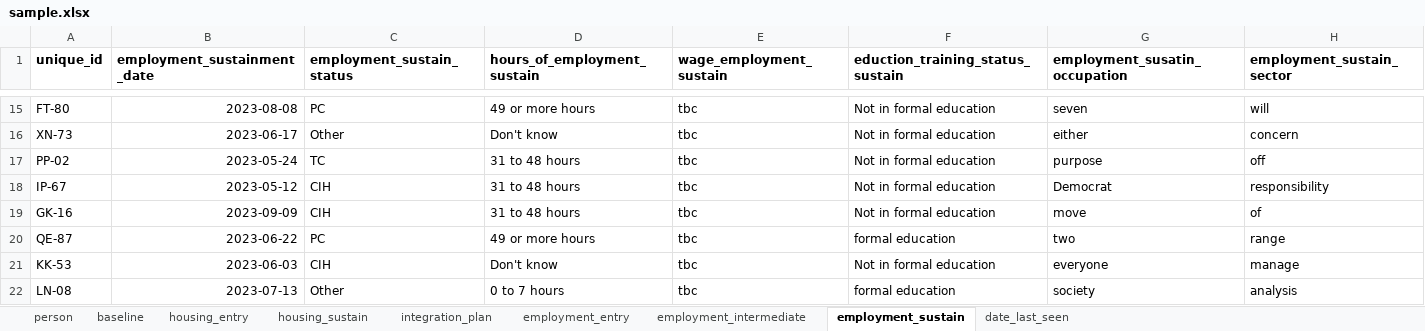
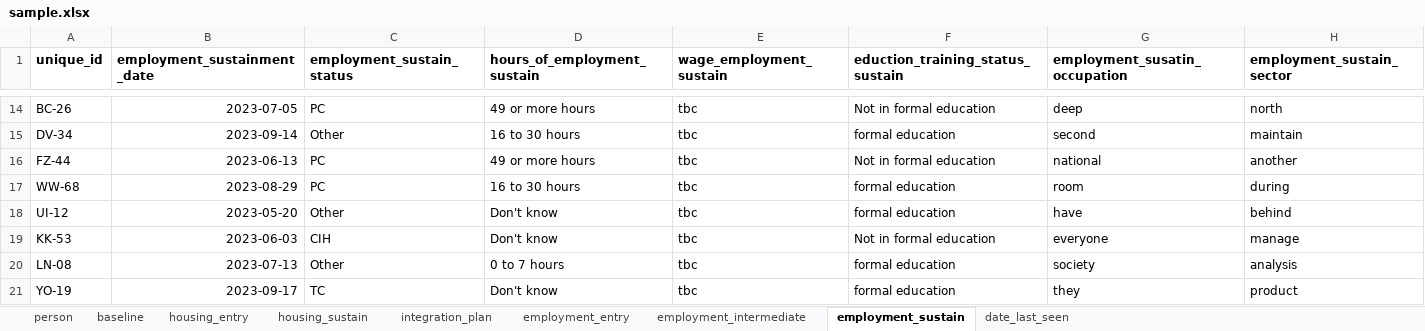
Before and after one commit to SocialFinanceDigitalLabs/RTOF-specification, an Excel workbook: assets/spec/samples/sample.xlsx, sheet employment_sustain, drawn as a sheet; only a part is shown, gaps mark what is left out; the shorter side is filled out with more unchanged rows; values as stored, in another font and other column widths than the file's, no borders; removed rows and columns are numbered as before the commit, all else as after; the diff covers the shown part only; the diff names each change by its address in the sheet, - before the commit and + after, or states it on an @@ line.

```diff
--- a/assets/spec/samples/sample.xlsx (sheet employment_sustain)
+++ b/assets/spec/samples/sample.xlsx (sheet employment_sustain)
-A14 (unique_id): FT-80
+A14 (unique_id): BC-26
-B14 (employment_sustainment_date): 2023-08-08
+B14 (employment_sustainment_date): 2023-07-05
-G14 (employment_susatin_occupation): seven
+G14 (employment_susatin_occupation): deep
-H14 (employment_sustain_sector): will
+H14 (employment_sustain_sector): north
-row 16: XN-73 | 2023-06-17 | Other | Don't know | tbc | Not in formal education | either | concern
-row 17: PP-02 | 2023-05-24 | TC | 31 to 48 hours | tbc | Not in formal education | purpose | off
-row 18: IP-67 | 2023-05-12 | CIH | 31 to 48 hours | tbc | Not in formal education | Democrat | responsibility
-row 19: GK-16 | 2023-09-09 | CIH | 31 to 48 hours | tbc | Not in formal education | move | of
+row 15: DV-34 | 2023-09-14 | Other | 16 to 30 hours | tbc | formal education | second | maintain
-A16 (unique_id): QE-87
+A16 (unique_id): FZ-44
-B16 (employment_sustainment_date): 2023-06-22
+B16 (employment_sustainment_date): 2023-06-13
-F16 (eduction_training_status_sustain): formal education
+F16 (eduction_training_status_sustain): Not in formal education
-G16 (employment_susatin_occupation): two
+G16 (employment_susatin_occupation): national
-H16 (employment_sustain_sector): range
+H16 (employment_sustain_sector): another
+row 17: WW-68 | 2023-08-29 | PC | 16 to 30 hours | tbc | formal education | room | during
+row 18: UI-12 | 2023-05-20 | Other | Don't know | tbc | formal education | have | behind
```
Also changed, not shown: other rows of this sheet, sheet baseline, sheet integration_plan, sheet employment_entry, sheet person, sheet employment_intermediate, sheet housing_entry, 2 more sheets, assets/spec/specification-dimensions.xlsx, assets/spec/specification-records.xlsx, 15 other files.
